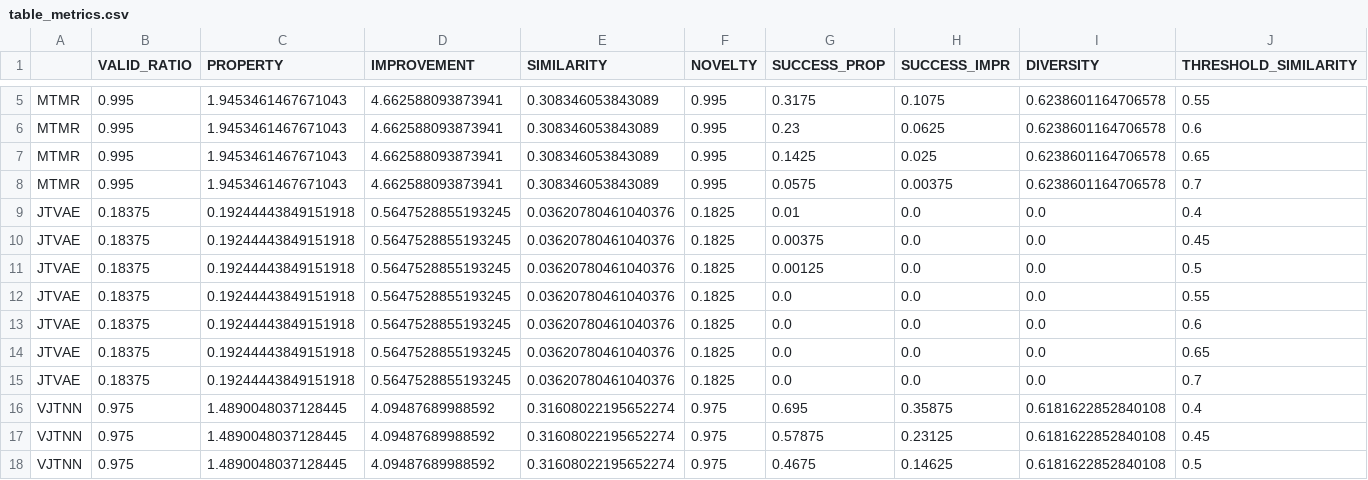
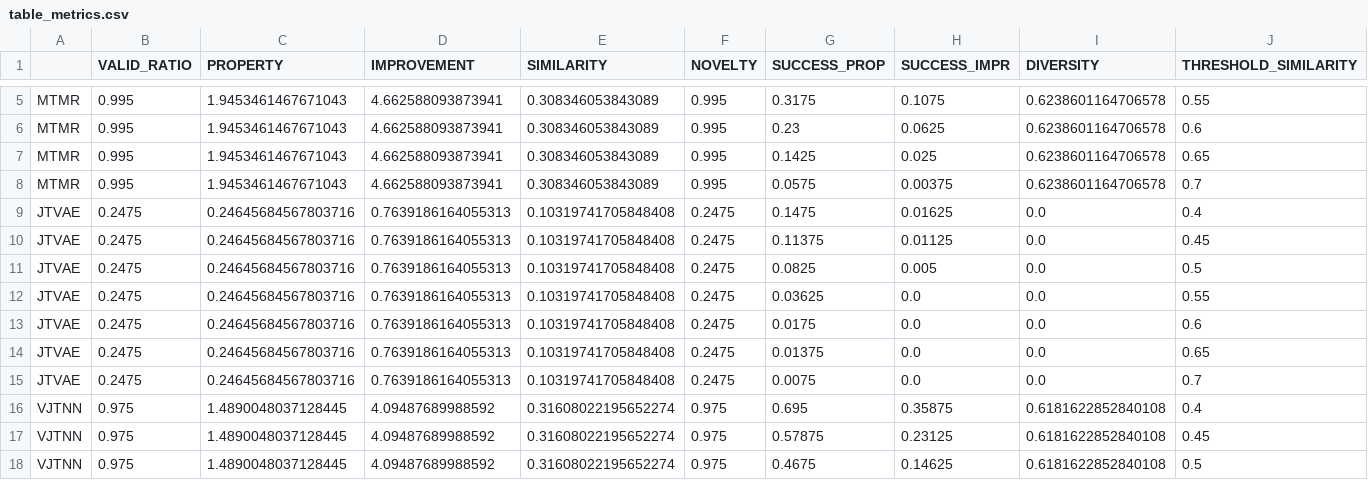
Before and after one commit to rnaimehaom/MTMR, a CSV file: Tutorial_4_LOGP04/outputs_4-5_LOGP04_evaluation/table_metrics.csv, drawn as a sheet; only a part is shown, gaps mark what is left out.

```diff
--- a/Tutorial_4_LOGP04/outputs_4-5_LOGP04_evaluation/table_metrics.csv
+++ b/Tutorial_4_LOGP04/outputs_4-5_LOGP04_evaluation/table_metrics.csv
@@ -8,9 +8,9 @@ MTMR,0.995,1.9453461467671043,4.662588093873941,0.308346053843089,0.995,0.1425,0
 MTMR,0.995,1.9453461467671043,4.662588093873941,0.308346053843089,0.995,0.0575,0.00375,0.6238601164706578,0.7
-JTVAE,0.18375,0.19244443849151918,0.5647528855193245,0.03620780461040376,0.1825,0.01,0.0,0.0,0.4
-JTVAE,0.18375,0.19244443849151918,0.5647528855193245,0.03620780461040376,0.1825,0.00375,0.0,0.0,0.45
-JTVAE,0.18375,0.19244443849151918,0.5647528855193245,0.03620780461040376,0.1825,0.00125,0.0,0.0,0.5
-JTVAE,0.18375,0.19244443849151918,0.5647528855193245,0.03620780461040376,0.1825,0.0,0.0,0.0,0.55
-JTVAE,0.18375,0.19244443849151918,0.5647528855193245,0.03620780461040376,0.1825,0.0,0.0,0.0,0.6
-JTVAE,0.18375,0.19244443849151918,0.5647528855193245,0.03620780461040376,0.1825,0.0,0.0,0.0,0.65
-JTVAE,0.18375,0.19244443849151918,0.5647528855193245,0.03620780461040376,0.1825,0.0,0.0,0.0,0.7
+JTVAE,0.2475,0.24645684567803716,0.7639186164055313,0.10319741705848408,0.2475,0.1475,0.01625,0.0,0.4
+JTVAE,0.2475,0.24645684567803716,0.7639186164055313,0.10319741705848408,0.2475,0.11375,0.01125,0.0,0.45
+JTVAE,0.2475,0.24645684567803716,0.7639186164055313,0.10319741705848408,0.2475,0.0825,0.005,0.0,0.5
+JTVAE,0.2475,0.24645684567803716,0.7639186164055313,0.10319741705848408,0.2475,0.03625,0.0,0.0,0.55
+JTVAE,0.2475,0.24645684567803716,0.7639186164055313,0.10319741705848408,0.2475,0.0175,0.0,0.0,0.6
+JTVAE,0.2475,0.24645684567803716,0.7639186164055313,0.10319741705848408,0.2475,0.01375,0.0,0.0,0.65
+JTVAE,0.2475,0.24645684567803716,0.7639186164055313,0.10319741705848408,0.2475,0.0075,0.0,0.0,0.7
 VJTNN,0.975,1.4890048037128445,4.09487689988592,0.31608022195652274,0.975,0.695,0.35875,0.6181622852840108,0.4
```
Also changed, not shown: Tutorial_1_DRD2/outputs_1-5_DRD2_evaluation/table_metrics.csv, Tutorial_2_QED/outputs_2-5_QED_evaluation/table_metrics.csv, 5 other files.
